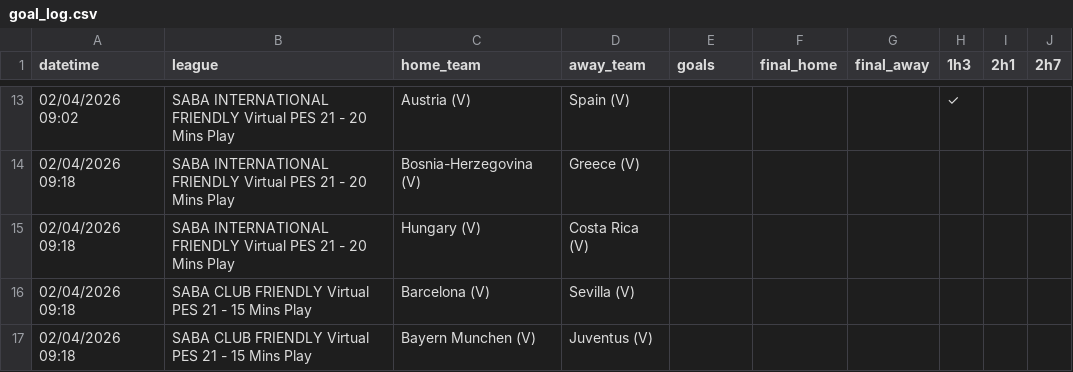
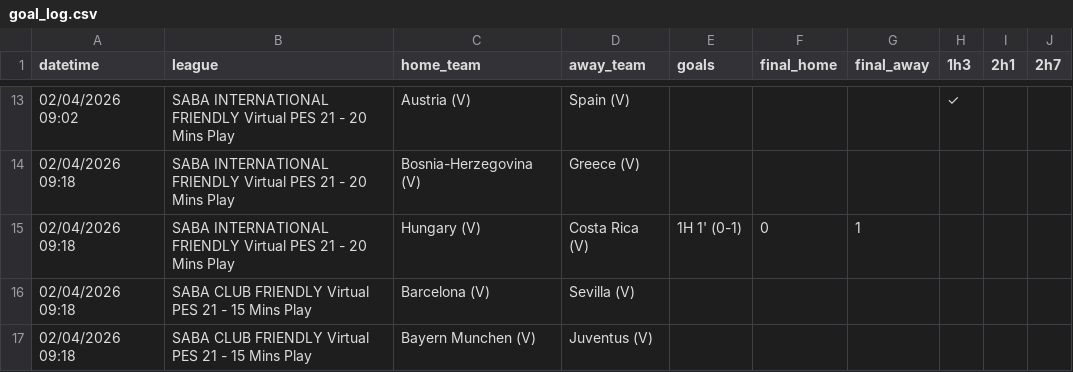
Before and after one commit to aditiawjy/lebihsabar, a CSV file: goal_log.csv, drawn as a sheet; only a part is shown, gaps mark what is left out.

```diff
--- a/goal_log.csv
+++ b/goal_log.csv
@@ -14,3 +14,3 @@ datetime,league,home_team,away_team,goals,final_home,final_away,1h3,2h1,2h7
 "02/04/2026 09:18","SABA INTERNATIONAL FRIENDLY Virtual PES 21 - 20 Mins Play","Bosnia-Herzegovina (V)","Greece (V)",,,,,,
-"02/04/2026 09:18","SABA INTERNATIONAL FRIENDLY Virtual PES 21 - 20 Mins Play","Hungary (V)","Costa Rica (V)",,,,,,
+"02/04/2026 09:18","SABA INTERNATIONAL FRIENDLY Virtual PES 21 - 20 Mins Play","Hungary (V)","Costa Rica (V)","1H 1' (0-1)",0,1,,,
 "02/04/2026 09:18","SABA CLUB FRIENDLY Virtual PES 21 - 15 Mins Play","Barcelona (V)","Sevilla (V)",,,,,,
```
